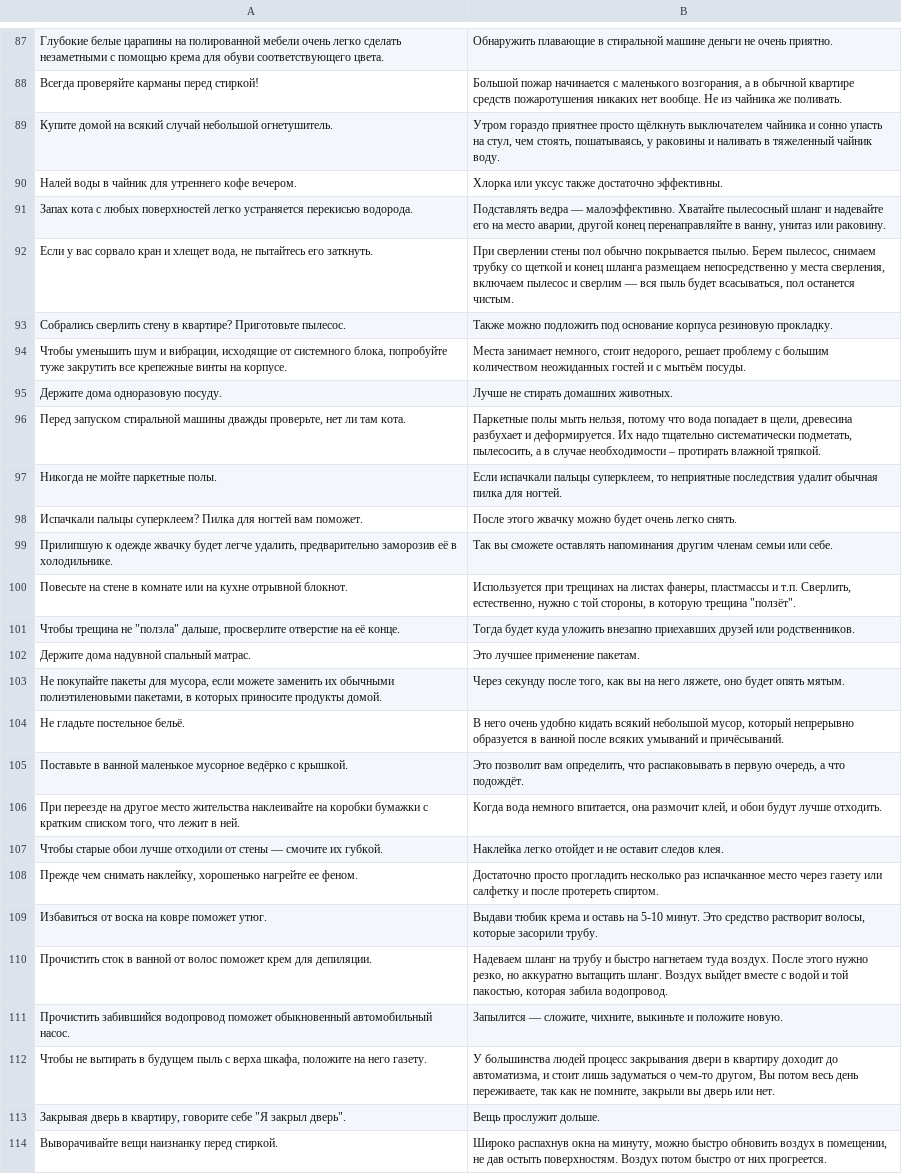
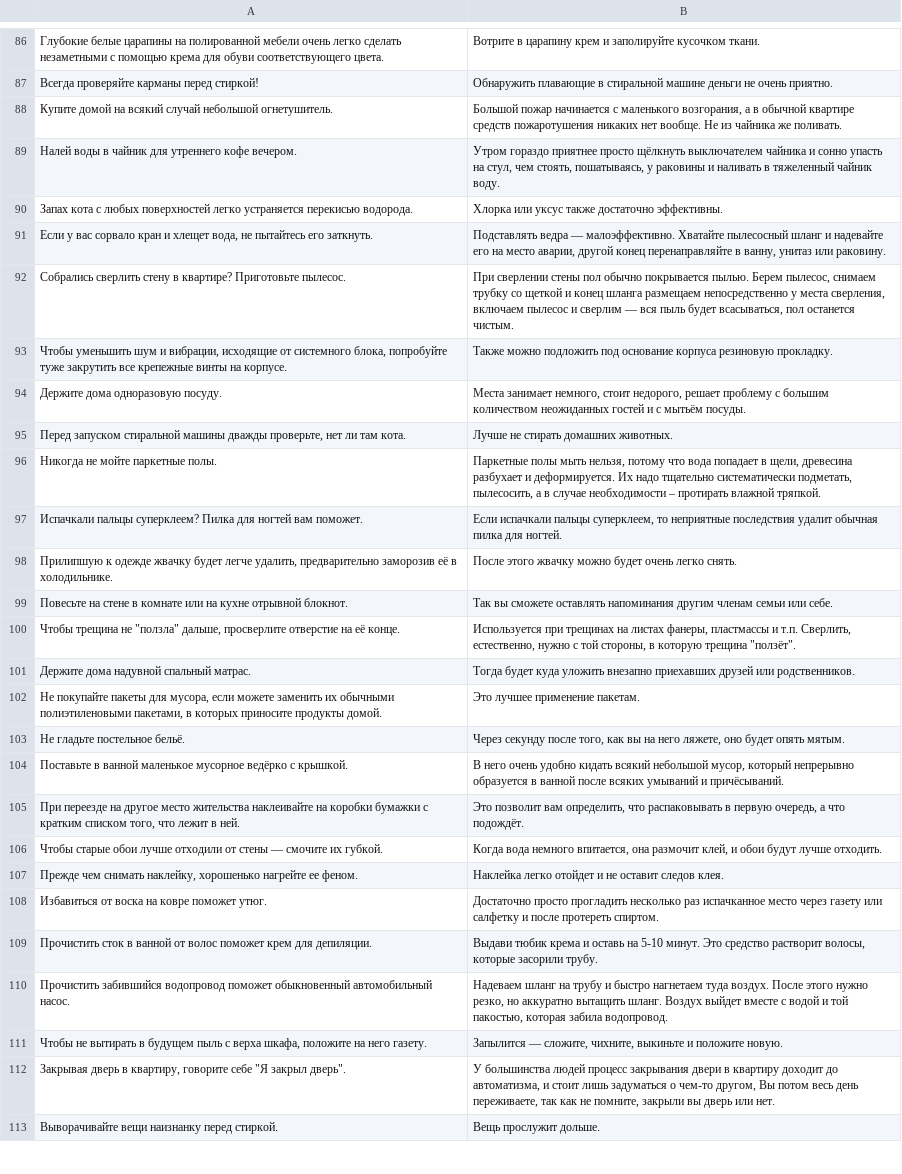
Before and after one commit to vgershman/tips, a CSV file: res/raw-ru/home.csv, drawn as a sheet; only a part is shown, gaps mark what is left out; addresses are those after the commit; the diff covers the shown part only; the diff names each change by its address in the sheet, - before the commit and + after, or states it on an @@ line.

```diff
--- a/res/raw-ru/home.csv
+++ b/res/raw-ru/home.csv
-B86: Обнаружить плавающие в стиральной машине деньги не очень приятно.
+B86: Вотрите в царапину крем и заполируйте кусочком ткани.
-B87: Большой пожар начинается с маленького возгорания, а в обычной квартире средств пожаротушения никаких нет вообще. Не из чайника же поливать.
+B87: Обнаружить плавающие в стиральной машине деньги не очень приятно.
-B88: Утром гораздо приятнее просто щёлкнуть выключателем чайника и сонно упасть на стул, чем стоять, пошатываясь, у раковины и наливать в тяжеленный чайник воду.
+B88: Большой пожар начинается с маленького возгорания, а в обычной квартире средств пожаротушения никаких нет вообще. Не из чайника же поливать.
-B89: Хлорка или уксус также достаточно эффективны.
+B89: Утром гораздо приятнее просто щёлкнуть выключателем чайника и сонно упасть на стул, чем стоять, пошатываясь, у раковины и наливать в тяжеленный чайник воду.
-B90: Подставлять ведра — малоэффективно. Хватайте пылесосный шланг и надевайте его на место аварии, другой конец перенаправляйте в ванну, унитаз или раковину.
+B90: Хлорка или уксус также достаточно эффективны.
-B91: При сверлении стены пол обычно покрывается пылью. Берем пылесос, снимаем трубку со щеткой и конец шланга размещаем непосредственно у места сверления, включаем пылесос и сверлим — вся пыль будет всасываться, пол останется чистым.
+B91: Подставлять ведра — малоэффективно. Хватайте пылесосный шланг и надевайте его на место аварии, другой конец перенаправляйте в ванну, унитаз или раковину.
-B92: Также можно подложить под основание корпуса резиновую прокладку.
+B92: При сверлении стены пол обычно покрывается пылью. Берем пылесос, снимаем трубку со щеткой и конец шланга размещаем непосредственно у места сверления, включаем пылесос и сверлим — вся пыль будет всасываться, пол останется чистым.
-B93: Места занимает немного, стоит недорого, решает проблему с большим количеством неожиданных гостей и с мытьём посуды.
+B93: Также можно подложить под основание корпуса резиновую прокладку.
-B94: Лучше не стирать домашних животных.
+B94: Места занимает немного, стоит недорого, решает проблему с большим количеством неожиданных гостей и с мытьём посуды.
-B95: Паркетные полы мыть нельзя, потому что вода попадает в щели, древесина разбухает и деформируется. Их надо тщательно систематически подметать, пылесосить, а в случае необходимости – протирать влажной тряпкой.
+B95: Лучше не стирать домашних животных.
-B96: Если испачкали пальцы суперклеем, то неприятные последствия удалит обычная пилка для ногтей.
+B96: Паркетные полы мыть нельзя, потому что вода попадает в щели, древесина разбухает и деформируется. Их надо тщательно систематически подметать, пылесосить, а в случае необходимости – протирать влажной тряпкой.
-B97: После этого жвачку можно будет очень легко снять.
+B97: Если испачкали пальцы суперклеем, то неприятные последствия удалит обычная пилка для ногтей.
-B98: Так вы сможете оставлять напоминания другим членам семьи или себе.
+B98: После этого жвачку можно будет очень легко снять.
-B99: Используется при трещинах на листах фанеры, пластмассы и т.п. Сверлить, естественно, нужно с той стороны, в которую трещина "ползёт".
+B99: Так вы сможете оставлять напоминания другим членам семьи или себе.
-B100: Тогда будет куда уложить внезапно приехавших друзей или родственников.
+B100: Используется при трещинах на листах фанеры, пластмассы и т.п. Сверлить, естественно, нужно с той стороны, в которую трещина "ползёт".
-B101: Это лучшее применение пакетам.
+B101: Тогда будет куда уложить внезапно приехавших друзей или родственников.
-B102: Через секунду после того, как вы на него ляжете, оно будет опять мятым.
+B102: Это лучшее применение пакетам.
-B103: В него очень удобно кидать всякий небольшой мусор, который непрерывно образуется в ванной после всяких умываний и причёсываний.
+B103: Через секунду после того, как вы на него ляжете, оно будет опять мятым.
-B104: Это позволит вам определить, что распаковывать в первую очередь, а что подождёт.
+B104: В него очень удобно кидать всякий небольшой мусор, который непрерывно образуется в ванной после всяких умываний и причёсываний.
-B105: Когда вода немного впитается, она размочит клей, и обои будут лучше отходить.
+B105: Это позволит вам определить, что распаковывать в первую очередь, а что подождёт.
-B106: Наклейка легко отойдет и не оставит следов клея.
+B106: Когда вода немного впитается, она размочит клей, и обои будут лучше отходить.
-B107: Достаточно просто прогладить несколько раз испачканное место через газету или салфетку и после протереть спиртом.
+B107: Наклейка легко отойдет и не оставит следов клея.
-B108: Выдави тюбик крема и оставь на 5-10 минут. Это средство растворит волосы, которые засорили трубу.
+B108: Достаточно просто прогладить несколько раз испачканное место через газету или салфетку и после протереть спиртом.
-B109: Надеваем шланг на трубу и быстро нагнетаем туда воздух. После этого нужно резко, но аккуратно вытащить шланг. Воздух выйдет вместе с водой и той пакостью, которая забила водопровод.
+B109: Выдави тюбик крема и оставь на 5-10 минут. Это средство растворит волосы, которые засорили трубу.
-B110: Запылится — сложите, чихните, выкиньте и положите новую.
+B110: Надеваем шланг на трубу и быстро нагнетаем туда воздух. После этого нужно резко, но аккуратно вытащить шланг. Воздух выйдет вместе с водой и той пакостью, которая забила водопровод.
-B111: У большинства людей процесс закрывания двери в квартиру доходит до автоматизма, и стоит лишь задуматься о чем-то другом, Вы потом весь день переживаете, так как не помните, закрыли вы дверь или нет.
+B111: Запылится — сложите, чихните, выкиньте и положите новую.
-B112: Вещь прослужит дольше.
+B112: У большинства людей процесс закрывания двери в квартиру доходит до автоматизма, и стоит лишь задуматься о чем-то другом, Вы потом весь день переживаете, так как не помните, закрыли вы дверь или нет.
-B113: Широко распахнув окна на минуту, можно быстро обновить воздух в помещении, не дав остыть поверхностям. Воздух потом быстро от них прогреется.
+B113: Вещь прослужит дольше.
```
Also changed, not shown: 1 added row, 1 removed row and 66 edited cells elsewhere in this file, 1 other file.
